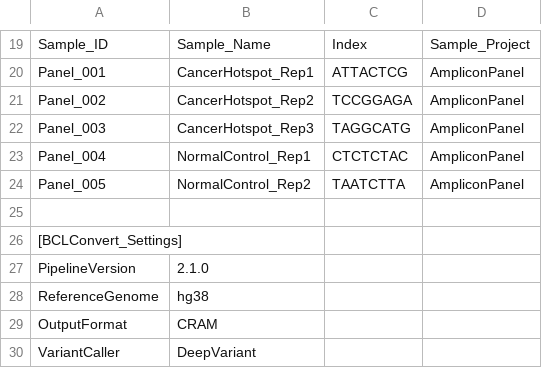
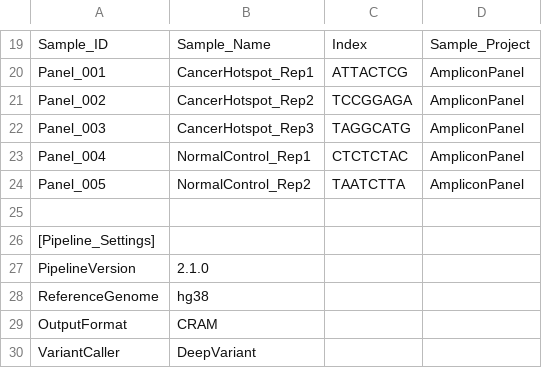
Before and after one commit to chaitanyakasaraneni/samplesheet-parser, a CSV file: examples/sample_sheets/v2_with_pipeline_settings.csv, drawn as a sheet; only a part is shown, gaps mark what is left out.

Commit message:
update example file

```diff
--- a/examples/sample_sheets/v2_with_pipeline_settings.csv
+++ b/examples/sample_sheets/v2_with_pipeline_settings.csv
@@ -25,3 +25,3 @@ Panel_005,NormalControl_Rep2,TAATCTTA,AmpliconPanel
 
-[BCLConvert_Settings]
+[Pipeline_Settings]
 PipelineVersion,2.1.0
```
